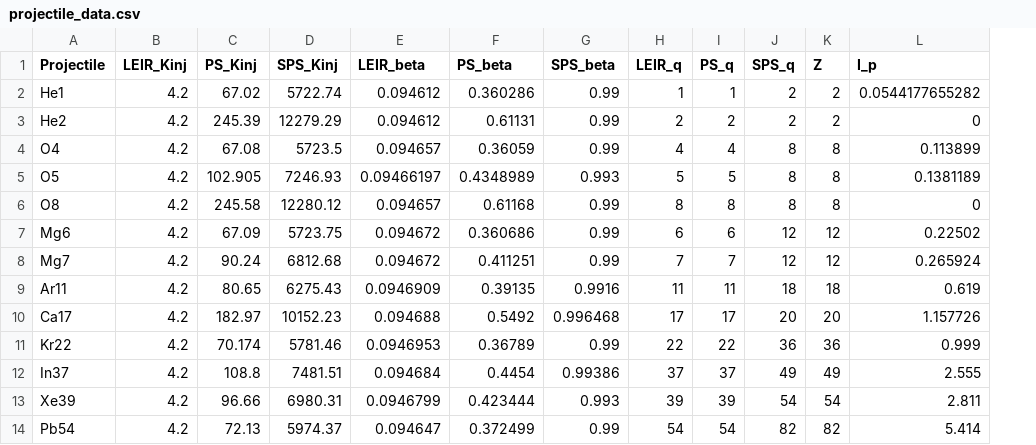
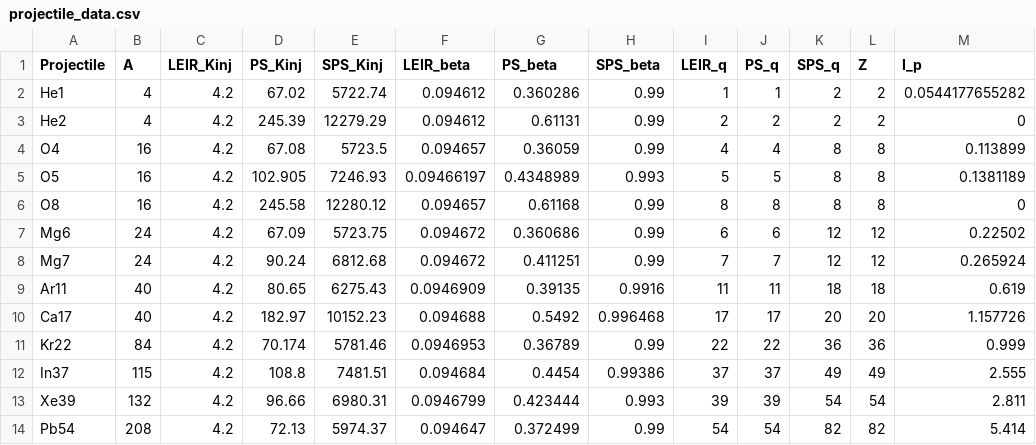
Before and after one commit to ewaagaard/beam_gas_collisions, a CSV file: data/projectile_data.csv, drawn as a sheet; only a part is shown; the diff names each change by its address in the sheet, - before the commit and + after, or states it on an @@ line.

```diff
--- a/data/projectile_data.csv
+++ b/data/projectile_data.csv
+column B (A), rows 2-14: 4 | 4 | 16 | 16 | 16 | 24 | 24 | 40 | 40 | 84 | 115 | 132 | 208
```
Also changed, not shown: 4 other files.
